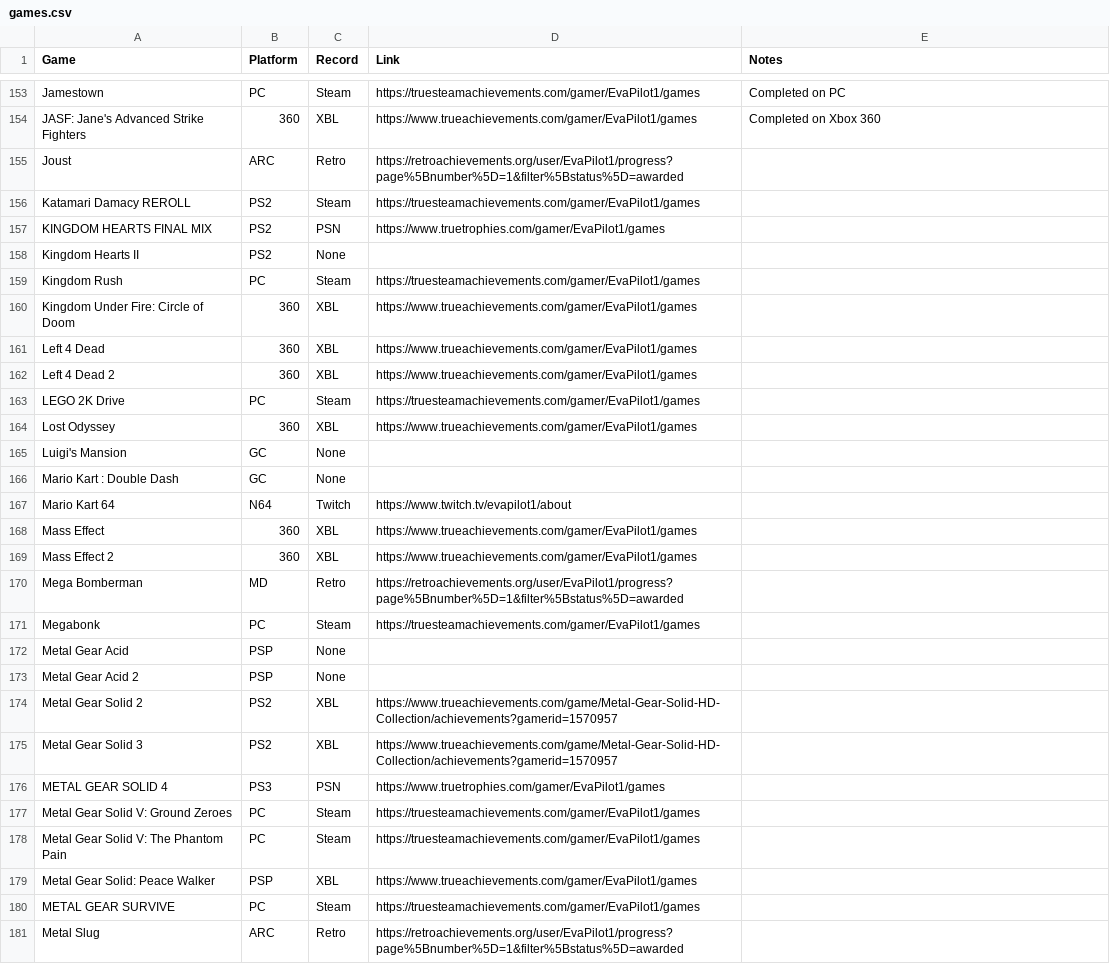
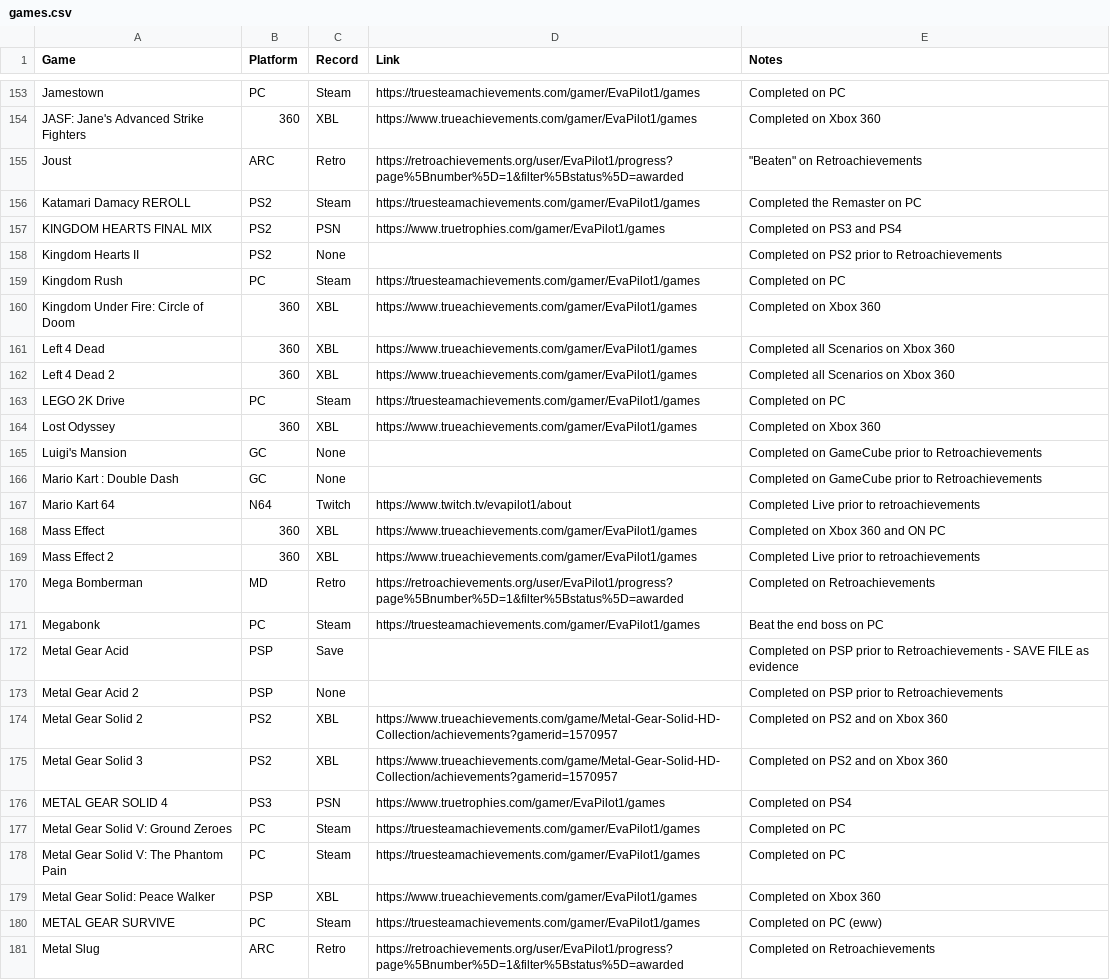
Before and after one commit to EvaPilot1/evapilot1.github.io, a CSV file: games.csv, drawn as a sheet; only a part is shown, gaps mark what is left out; the diff covers the shown part only.

Commit message:
Add files via upload

```diff
--- a/games.csv
+++ b/games.csv
@@ -154,28 +154,28 @@ Jamestown,PC,Steam,https://truesteamachievements.com/gamer/EvaPilot1/games,Compl
 JASF: Jane's Advanced Strike Fighters,360,XBL,https://www.trueachievements.com/gamer/EvaPilot1/games,Completed on Xbox 360
-Joust,ARC,Retro,https://retroachievements.org/user/EvaPilot1/progress?page%5Bnumber%5D=1&filter%5Bstatus%5D=awarded,
-Katamari Damacy REROLL,PS2,Steam,https://truesteamachievements.com/gamer/EvaPilot1/games,
-KINGDOM HEARTS FINAL MIX,PS2,PSN,https://www.truetrophies.com/gamer/EvaPilot1/games,
-Kingdom Hearts II,PS2,None,,
-Kingdom Rush,PC,Steam,https://truesteamachievements.com/gamer/EvaPilot1/games,
-Kingdom Under Fire: Circle of Doom,360,XBL,https://www.trueachievements.com/gamer/EvaPilot1/games,
-Left 4 Dead,360,XBL,https://www.trueachievements.com/gamer/EvaPilot1/games,
-Left 4 Dead 2,360,XBL,https://www.trueachievements.com/gamer/EvaPilot1/games,
-LEGO 2K Drive,PC,Steam,https://truesteamachievements.com/gamer/EvaPilot1/games,
-Lost Odyssey,360,XBL,https://www.trueachievements.com/gamer/EvaPilot1/games,
-Luigi's Mansion,GC,None,,
-Mario Kart : Double Dash,GC,None,,
-Mario Kart 64,N64,Twitch,https://www.twitch.tv/evapilot1/about,
-Mass Effect,360,XBL,https://www.trueachievements.com/gamer/EvaPilot1/games,
-Mass Effect 2,360,XBL,https://www.trueachievements.com/gamer/EvaPilot1/games,
-Mega Bomberman,MD,Retro,https://retroachievements.org/user/EvaPilot1/progress?page%5Bnumber%5D=1&filter%5Bstatus%5D=awarded,
-Megabonk,PC,Steam,https://truesteamachievements.com/gamer/EvaPilot1/games,
-Metal Gear Acid,PSP,None,,
-Metal Gear Acid 2,PSP,None,,
-Metal Gear Solid 2,PS2,XBL,https://www.trueachievements.com/game/Metal-Gear-Solid-HD-Collection/achievements?gamerid=1570957,
-Metal Gear Solid 3,PS2,XBL,https://www.trueachievements.com/game/Metal-Gear-Solid-HD-Collection/achievements?gamerid=1570957,
-METAL GEAR SOLID 4,PS3,PSN,https://www.truetrophies.com/gamer/EvaPilot1/games,
-Metal Gear Solid V: Ground Zeroes,PC,Steam,https://truesteamachievements.com/gamer/EvaPilot1/games,
-Metal Gear Solid V: The Phantom Pain,PC,Steam,https://truesteamachievements.com/gamer/EvaPilot1/games,
-Metal Gear Solid: Peace Walker,PSP,XBL,https://www.trueachievements.com/gamer/EvaPilot1/games,
-METAL GEAR SURVIVE,PC,Steam,https://truesteamachievements.com/gamer/EvaPilot1/games,
-Metal Slug,ARC,Retro,https://retroachievements.org/user/EvaPilot1/progress?page%5Bnumber%5D=1&filter%5Bstatus%5D=awarded,
+Joust,ARC,Retro,https://retroachievements.org/user/EvaPilot1/progress?page%5Bnumber%5D=1&filter%5Bstatus%5D=awarded,"""Beaten"" on Retroachievements"
+Katamari Damacy REROLL,PS2,Steam,https://truesteamachievements.com/gamer/EvaPilot1/games,Completed the Remaster on PC
+KINGDOM HEARTS FINAL MIX,PS2,PSN,https://www.truetrophies.com/gamer/EvaPilot1/games,Completed on PS3 and PS4
+Kingdom Hearts II,PS2,None,,Completed on PS2 prior to Retroachievements
+Kingdom Rush,PC,Steam,https://truesteamachievements.com/gamer/EvaPilot1/games,Completed on PC
+Kingdom Under Fire: Circle of Doom,360,XBL,https://www.trueachievements.com/gamer/EvaPilot1/games,Completed on Xbox 360
+Left 4 Dead,360,XBL,https://www.trueachievements.com/gamer/EvaPilot1/games,Completed all Scenarios on Xbox 360
+Left 4 Dead 2,360,XBL,https://www.trueachievements.com/gamer/EvaPilot1/games,Completed all Scenarios on Xbox 360
+LEGO 2K Drive,PC,Steam,https://truesteamachievements.com/gamer/EvaPilot1/games,Completed on PC
+Lost Odyssey,360,XBL,https://www.trueachievements.com/gamer/EvaPilot1/games,Completed on Xbox 360
+Luigi's Mansion,GC,None,,Completed on GameCube prior to Retroachievements
+Mario Kart : Double Dash,GC,None,,Completed on GameCube prior to Retroachievements
+Mario Kart 64,N64,Twitch,https://www.twitch.tv/evapilot1/about,Completed Live prior to retroachievements
+Mass Effect,360,XBL,https://www.trueachievements.com/gamer/EvaPilot1/games,Completed on Xbox 360 and ON PC
+Mass Effect 2,360,XBL,https://www.trueachievements.com/gamer/EvaPilot1/games,Completed Live prior to retroachievements
+Mega Bomberman,MD,Retro,https://retroachievements.org/user/EvaPilot1/progress?page%5Bnumber%5D=1&filter%5Bstatus%5D=awarded,Completed on Retroachievements
+Megabonk,PC,Steam,https://truesteamachievements.com/gamer/EvaPilot1/games,Beat the end boss on PC
+Metal Gear Acid,PSP,Save,,Completed on PSP prior to Retroachievements - SAVE FILE as evidence
+Metal Gear Acid 2,PSP,None,,Completed on PSP prior to Retroachievements
+Metal Gear Solid 2,PS2,XBL,https://www.trueachievements.com/game/Metal-Gear-Solid-HD-Collection/achievements?gamerid=1570957,Completed on PS2 and on Xbox 360
+Metal Gear Solid 3,PS2,XBL,https://www.trueachievements.com/game/Metal-Gear-Solid-HD-Collection/achievements?gamerid=1570957,Completed on PS2 and on Xbox 360
+METAL GEAR SOLID 4,PS3,PSN,https://www.truetrophies.com/gamer/EvaPilot1/games,Completed on PS4
+Metal Gear Solid V: Ground Zeroes,PC,Steam,https://truesteamachievements.com/gamer/EvaPilot1/games,Completed on PC
+Metal Gear Solid V: The Phantom Pain,PC,Steam,https://truesteamachievements.com/gamer/EvaPilot1/games,Completed on PC
+Metal Gear Solid: Peace Walker,PSP,XBL,https://www.trueachievements.com/gamer/EvaPilot1/games,Completed on Xbox 360
+METAL GEAR SURVIVE,PC,Steam,https://truesteamachievements.com/gamer/EvaPilot1/games,Completed on PC (eww)
+Metal Slug,ARC,Retro,https://retroachievements.org/user/EvaPilot1/progress?page%5Bnumber%5D=1&filter%5Bstatus%5D=awarded,Completed on Retroachievements
```
Also changed, not shown: 1 added row and 157 edited cells elsewhere in this file.
